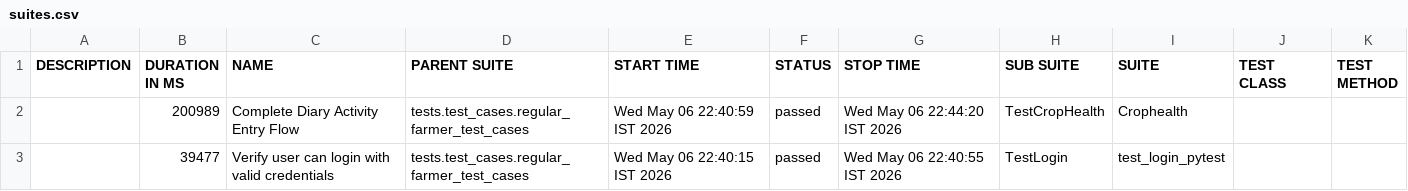
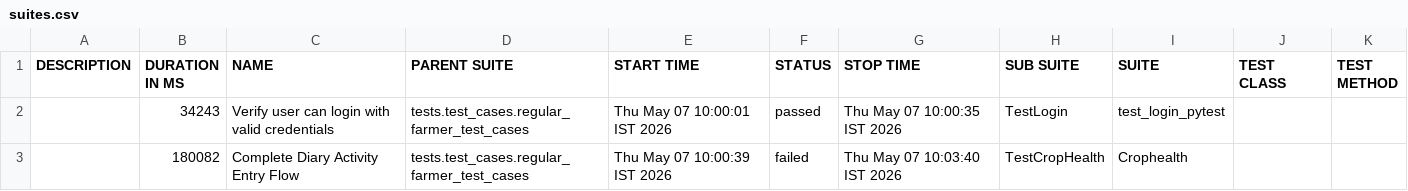
Before and after one commit to Pramodpulicherla-279/test-automation-platform, a CSV file: allure-report/data/suites.csv, drawn as a sheet.

```diff
--- a/allure-report/data/suites.csv
+++ b/allure-report/data/suites.csv
@@ -1,3 +1,3 @@
 "DESCRIPTION","DURATION IN MS","NAME","PARENT SUITE","START TIME","STATUS","STOP TIME","SUB SUITE","SUITE","TEST CLASS","TEST METHOD"
-"","200989","Complete Diary Activity Entry Flow","tests.test_cases.regular_farmer_test_cases","Wed May 06 22:40:59 IST 2026","passed","Wed May 06 22:44:20 IST 2026","TestCropHealth","Crophealth","",""
-"","39477","Verify user can login with valid credentials","tests.test_cases.regular_farmer_test_cases","Wed May 06 22:40:15 IST 2026","passed","Wed May 06 22:40:55 IST 2026","TestLogin","test_login_pytest","",""
+"","34243","Verify user can login with valid credentials","tests.test_cases.regular_farmer_test_cases","Thu May 07 10:00:01 IST 2026","passed","Thu May 07 10:00:35 IST 2026","TestLogin","test_login_pytest","",""
+"","180082","Complete Diary Activity Entry Flow","tests.test_cases.regular_farmer_test_cases","Thu May 07 10:00:39 IST 2026","failed","Thu May 07 10:03:40 IST 2026","TestCropHealth","Crophealth","",""
```
Also changed, not shown: allure-report/data/behaviors.csv, 38 other files.
